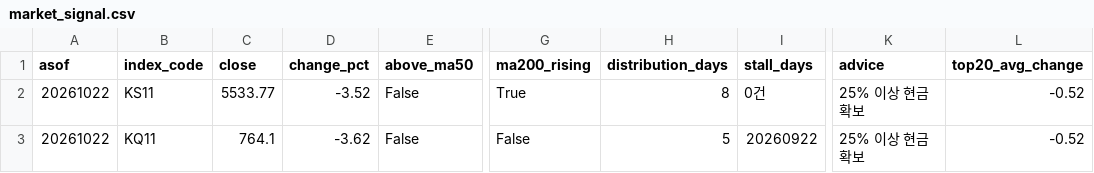
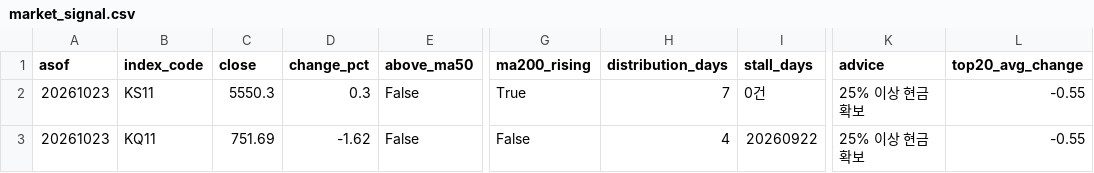
Before and after one commit to curry1004angel/allstock, a CSV file: data/screener/market_signal.csv, drawn as a sheet; only a part is shown, gaps mark what is left out; the diff names each change by its address in the sheet, - before the commit and + after, or states it on an @@ line.

```diff
--- a/data/screener/market_signal.csv
+++ b/data/screener/market_signal.csv
-A2:A3 (asof): 20261022
+A2:A3 (asof): 20261023
-C2 (close): 5533.77
+C2 (close): 5550.3
-D2 (change_pct): -3.52
+D2 (change_pct): 0.3
-H2 (distribution_days): 8
+H2 (distribution_days): 7
-L2:L3 (top20_avg_change): -0.52
+L2:L3 (top20_avg_change): -0.55
-C3 (close): 764.1
+C3 (close): 751.69
-D3 (change_pct): -3.62
+D3 (change_pct): -1.62
-H3 (distribution_days): 5
+H3 (distribution_days): 4
```
Also changed, not shown: data/screener/results.csv, 4 other files.
